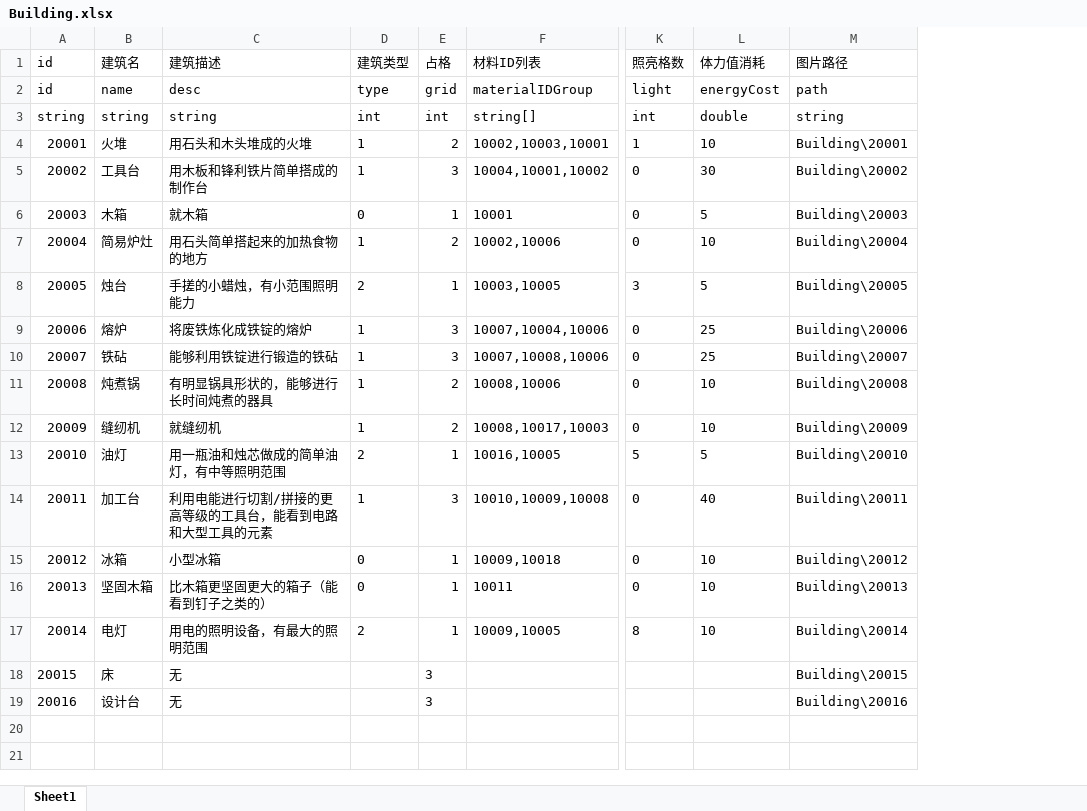
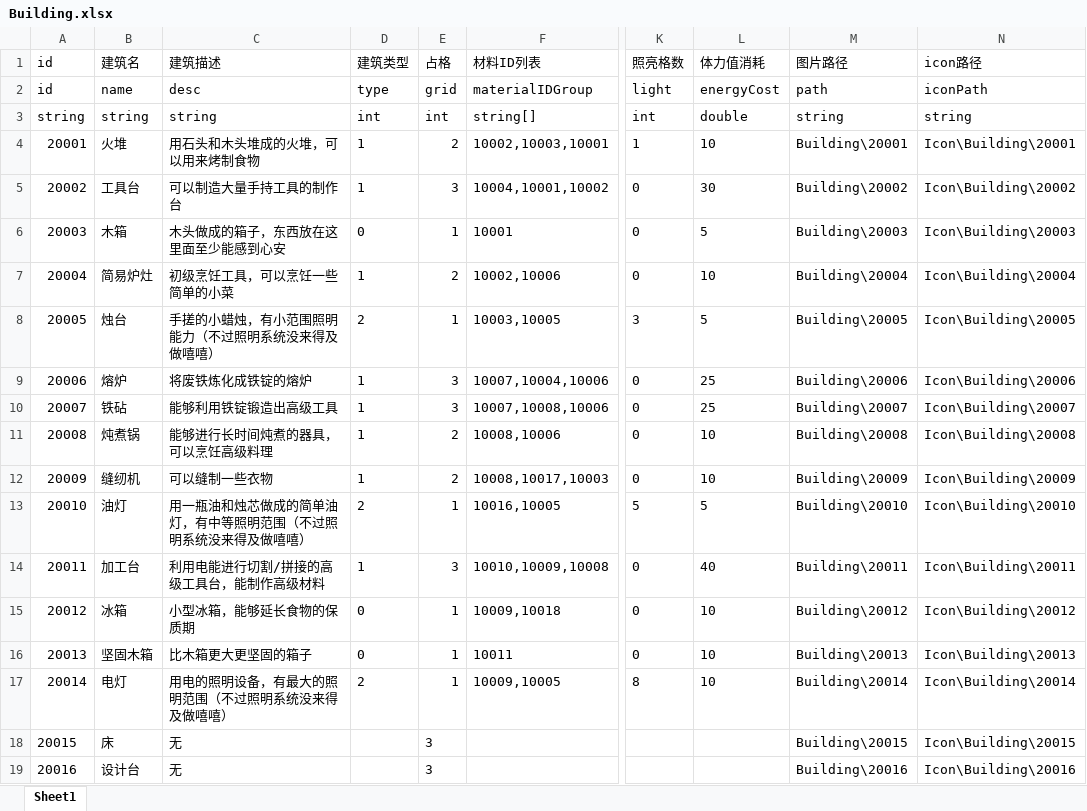
Before and after one commit to mook-wenyu/BOOOMJAM25-4, an Excel workbook: Configs/Building.xlsx, sheet Sheet1, drawn as a sheet; only a part is shown, gaps mark what is left out; values as stored, in another font and other column widths than the file's, no borders; the diff names each change by its address in the sheet, - before the commit and + after, or states it on an @@ line.

```diff
--- a/Configs/Building.xlsx (sheet Sheet1)
+++ b/Configs/Building.xlsx (sheet Sheet1)
+column N (icon路径), rows 2-19: iconPath | string | Icon\Building\20001 | Icon\Building\20002 | Icon\Building\20003 | Icon\Building\20004 | Icon\Building\20005 | Icon\Building\20006 | Icon\Building\20007 | Icon\Building\20008 | Icon\Building\20009 | Icon\Building\20010 | Icon\Building\20011 | Icon\Building\20012 | Icon\Building\20013 | Icon\Building\20014 | Icon\Building\20015 | Icon\Building\20016
-C4 (建筑描述): 用石头和木头堆成的火堆
+C4 (建筑描述): 用石头和木头堆成的火堆，可以用来烤制食物
-C5 (建筑描述): 用木板和锋利铁片简单搭成的制作台
+C5 (建筑描述): 可以制造大量手持工具的制作台
-C6 (建筑描述): 就木箱
+C6 (建筑描述): 木头做成的箱子，东西放在这里面至少能感到心安
-C7 (建筑描述): 用石头简单搭起来的加热食物的地方
+C7 (建筑描述): 初级烹饪工具，可以烹饪一些简单的小菜
-C8 (建筑描述): 手搓的小蜡烛，有小范围照明能力
+C8 (建筑描述): 手搓的小蜡烛，有小范围照明能力（不过照明系统没来得及做嘻嘻）
-C10 (建筑描述): 能够利用铁锭进行锻造的铁砧
+C10 (建筑描述): 能够利用铁锭锻造出高级工具
-C11 (建筑描述): 有明显锅具形状的，能够进行长时间炖煮的器具
+C11 (建筑描述): 能够进行长时间炖煮的器具，可以烹饪高级料理
-C12 (建筑描述): 就缝纫机
+C12 (建筑描述): 可以缝制一些衣物
-C13 (建筑描述): 用一瓶油和烛芯做成的简单油灯，有中等照明范围
+C13 (建筑描述): 用一瓶油和烛芯做成的简单油灯，有中等照明范围（不过照明系统没来得及做嘻嘻）
-C14 (建筑描述): 利用电能进行切割/拼接的更高等级的工具台，能看到电路和大型工具的元素
+C14 (建筑描述): 利用电能进行切割/拼接的高级工具台，能制作高级材料
-C15 (建筑描述): 小型冰箱
+C15 (建筑描述): 小型冰箱，能够延长食物的保质期
-C16 (建筑描述): 比木箱更坚固更大的箱子（能看到钉子之类的）
+C16 (建筑描述): 比木箱更大更坚固的箱子
-C17 (建筑描述): 用电的照明设备，有最大的照明范围
+C17 (建筑描述): 用电的照明设备，有最大的照明范围（不过照明系统没来得及做嘻嘻）
```
Also changed, not shown: Configs/Map.xlsx, 36 other files.
